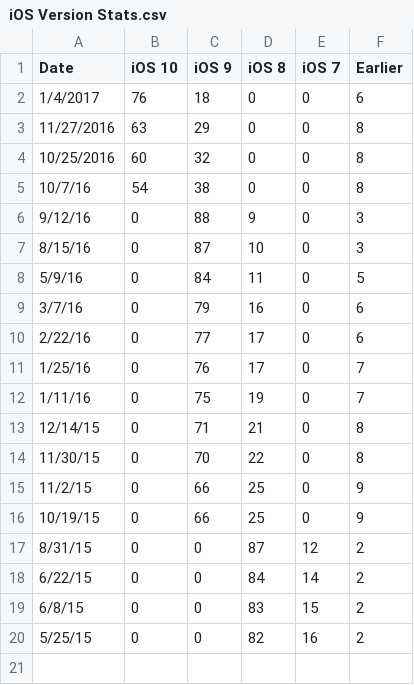
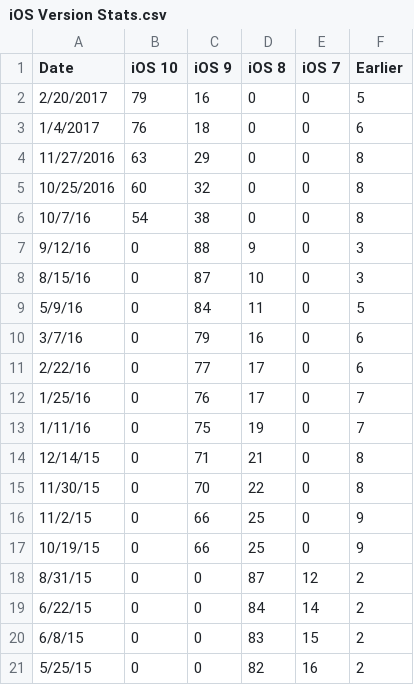
Before and after one commit to addisonwebb/documentation, a CSV file: iOS Version Stats.csv, drawn as a sheet.

Commit message:
Add stats for February 20, 2017

```diff
--- a/iOS Version Stats.csv
+++ b/iOS Version Stats.csv
@@ -1,2 +1,3 @@
 Date,iOS 10,iOS 9,iOS 8,iOS 7,Earlier
+2/20/2017,79,16,0,0,5
 1/4/2017,76,18,0,0,6
```
